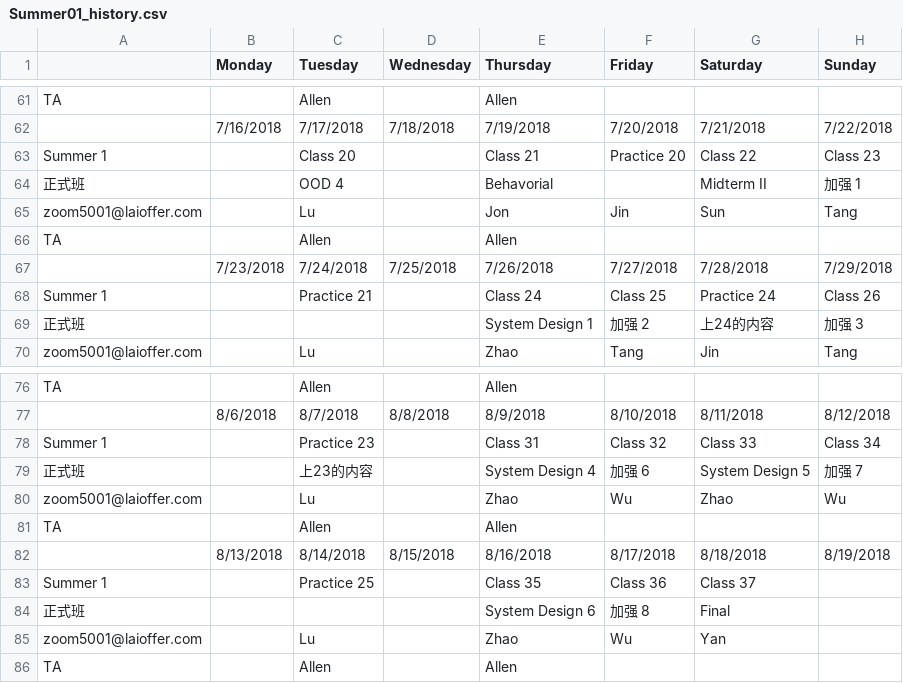
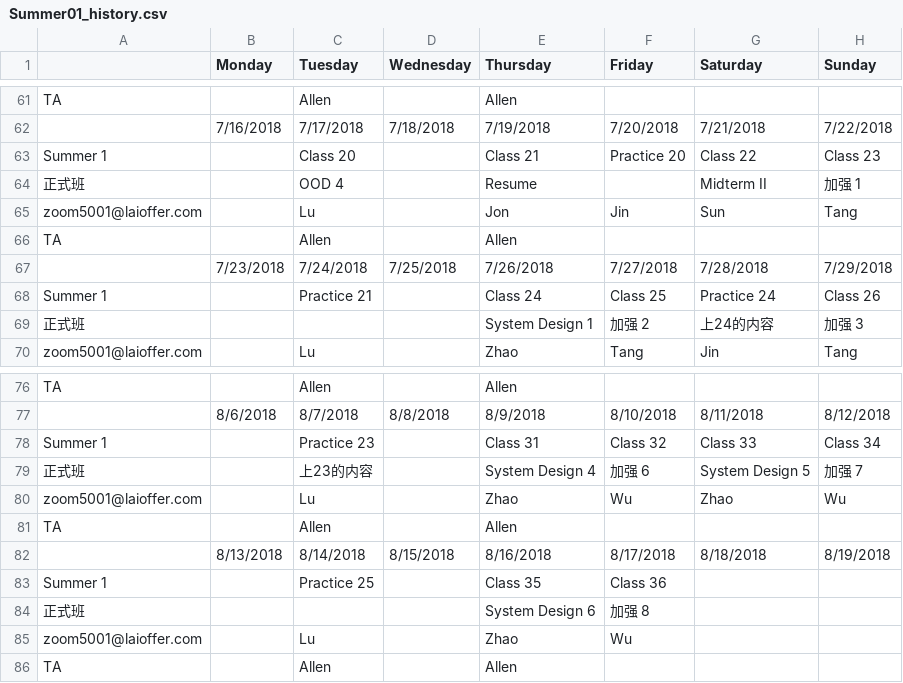
Before and after one commit to gt2345/Schedule, a CSV file: Input/Summer01_history.csv, drawn as a sheet; only a part is shown, gaps mark what is left out.

```diff
--- a/Input/Summer01_history.csv
+++ b/Input/Summer01_history.csv
@@ -63,3 +63,3 @@ TA,,Allen,,Allen,,,
 Summer 1,,Class 20,,Class 21,Practice 20,Class 22,Class 23
-正式班,,OOD 4,,Behavorial,,Midterm II,加强 1
+正式班,,OOD 4,,Resume,,Midterm II,加强 1
 zoom5001@laioffer.com,,Lu,,Jon,Jin,Sun,Tang
@@ -82,5 +82,5 @@ TA,,Allen,,Allen,,,
 ,8/13/2018,8/14/2018,8/15/2018,8/16/2018,8/17/2018,8/18/2018,8/19/2018
-Summer 1,,Practice 25,,Class 35,Class 36,Class 37,
-正式班,,,,System Design 6,加强 8,Final,
-zoom5001@laioffer.com,,Lu,,Zhao,Wu,Yan,
+Summer 1,,Practice 25,,Class 35,Class 36,,
+正式班,,,,System Design 6,加强 8,,
+zoom5001@laioffer.com,,Lu,,Zhao,Wu,,
 TA,,Allen,,Allen,,,
```
Also changed, not shown: Input/Fall01_history.csv, Input/Ins.csv, 19 other files.
